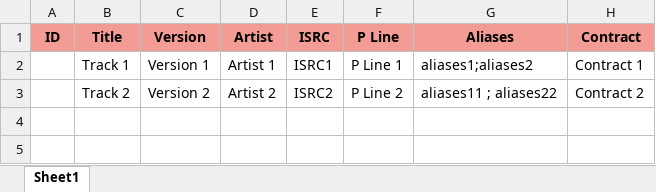
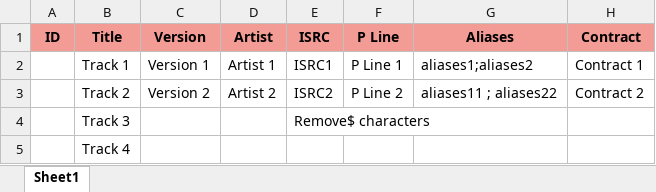
Before and after one commit to PhilAldridge/curveTask, an Excel workbook: src/data/Track Import Test.xlsx, sheet Sheet1, drawn as a sheet; values as stored, in another font and other column widths than the file's, no borders; the diff names each change by its address in the sheet, - before the commit and + after, or states it on an @@ line.

```diff
--- a/src/data/Track Import Test.xlsx (sheet Sheet1)
+++ b/src/data/Track Import Test.xlsx (sheet Sheet1)
+row 4:  | Track 3 |  |  | Remove$ characters
+row 5:  | Track 4
```
Also changed, not shown: 21 other files.
